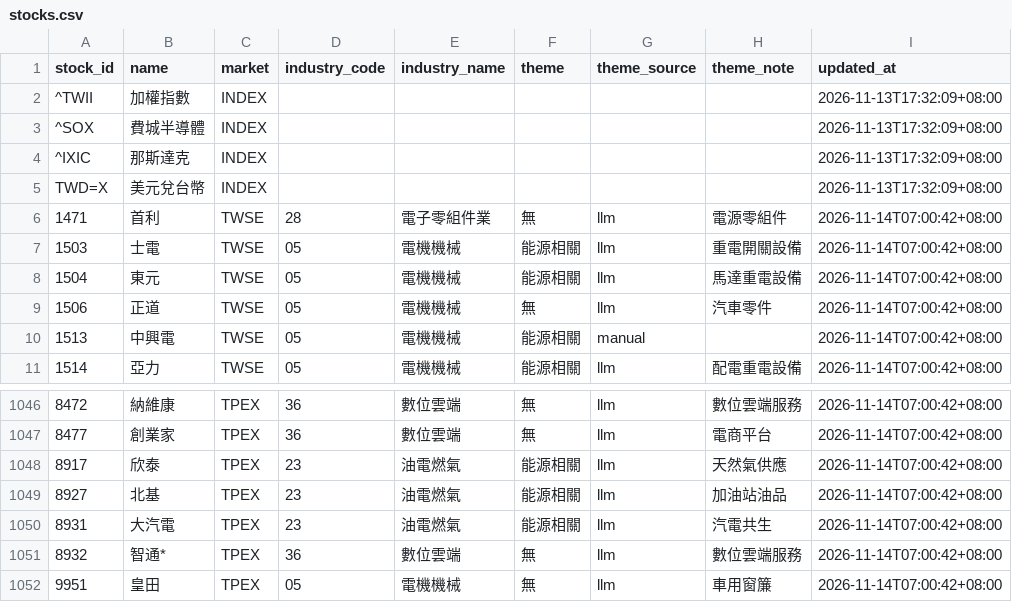
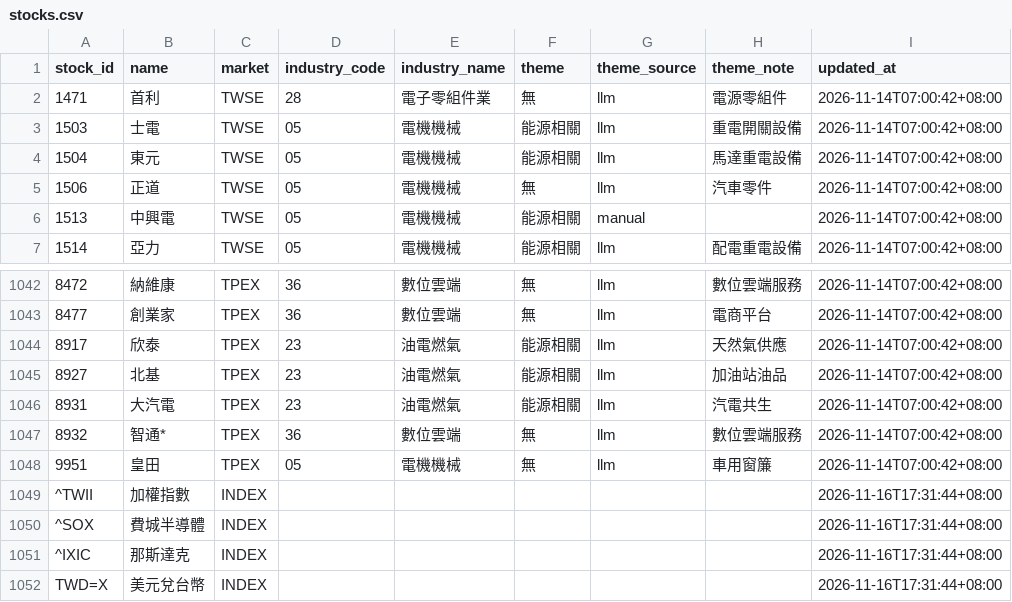
Before and after one commit to kermitchang/stock-analysis, a CSV file: memory/stocks.csv, drawn as a sheet; only a part is shown, gaps mark what is left out.

```diff
--- a/memory/stocks.csv
+++ b/memory/stocks.csv
@@ -1,6 +1,2 @@
 stock_id,name,market,industry_code,industry_name,theme,theme_source,theme_note,updated_at
-^TWII,加權指數,INDEX,,,,,,2026-11-13T17:32:09+08:00
-^SOX,費城半導體,INDEX,,,,,,2026-11-13T17:32:09+08:00
-^IXIC,那斯達克,INDEX,,,,,,2026-11-13T17:32:09+08:00
-TWD=X,美元兌台幣,INDEX,,,,,,2026-11-13T17:32:09+08:00
 1471,首利,TWSE,28,電子零組件業,無,llm,電源零組件,2026-11-14T07:00:42+08:00
@@ -1052 +1048,5 @@ TWD=X,美元兌台幣,INDEX,,,,,,2026-11-13T17:32:09+08:00
 9951,皇田,TPEX,05,電機機械,無,llm,車用窗簾,2026-11-14T07:00:42+08:00
+^TWII,加權指數,INDEX,,,,,,2026-11-16T17:31:44+08:00
+^SOX,費城半導體,INDEX,,,,,,2026-11-16T17:31:44+08:00
+^IXIC,那斯達克,INDEX,,,,,,2026-11-16T17:31:44+08:00
+TWD=X,美元兌台幣,INDEX,,,,,,2026-11-16T17:31:44+08:00
```
Also changed, not shown: memory/llm_usage.csv, memory/revenue.csv, 8 other files.
